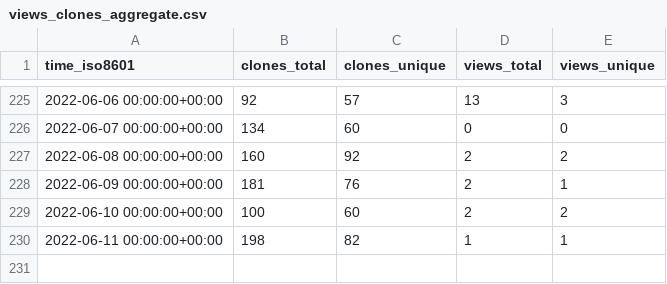
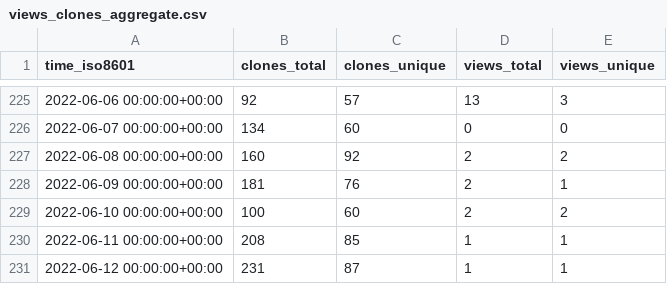
Before and after one commit to go-gorm/stats, a CSV file: go-gorm/hints/ghrs-data/views_clones_aggregate.csv, drawn as a sheet; only a part is shown, gaps mark what is left out.

```diff
--- a/go-gorm/hints/ghrs-data/views_clones_aggregate.csv
+++ b/go-gorm/hints/ghrs-data/views_clones_aggregate.csv
@@ -229,2 +229,3 @@ time_iso8601,clones_total,clones_unique,views_total,views_unique
 2022-06-10 00:00:00+00:00,100,60,2,2
-2022-06-11 00:00:00+00:00,198,82,1,1
+2022-06-11 00:00:00+00:00,208,85,1,1
+2022-06-12 00:00:00+00:00,231,87,1,1
```
Also changed, not shown: 1 other file.
